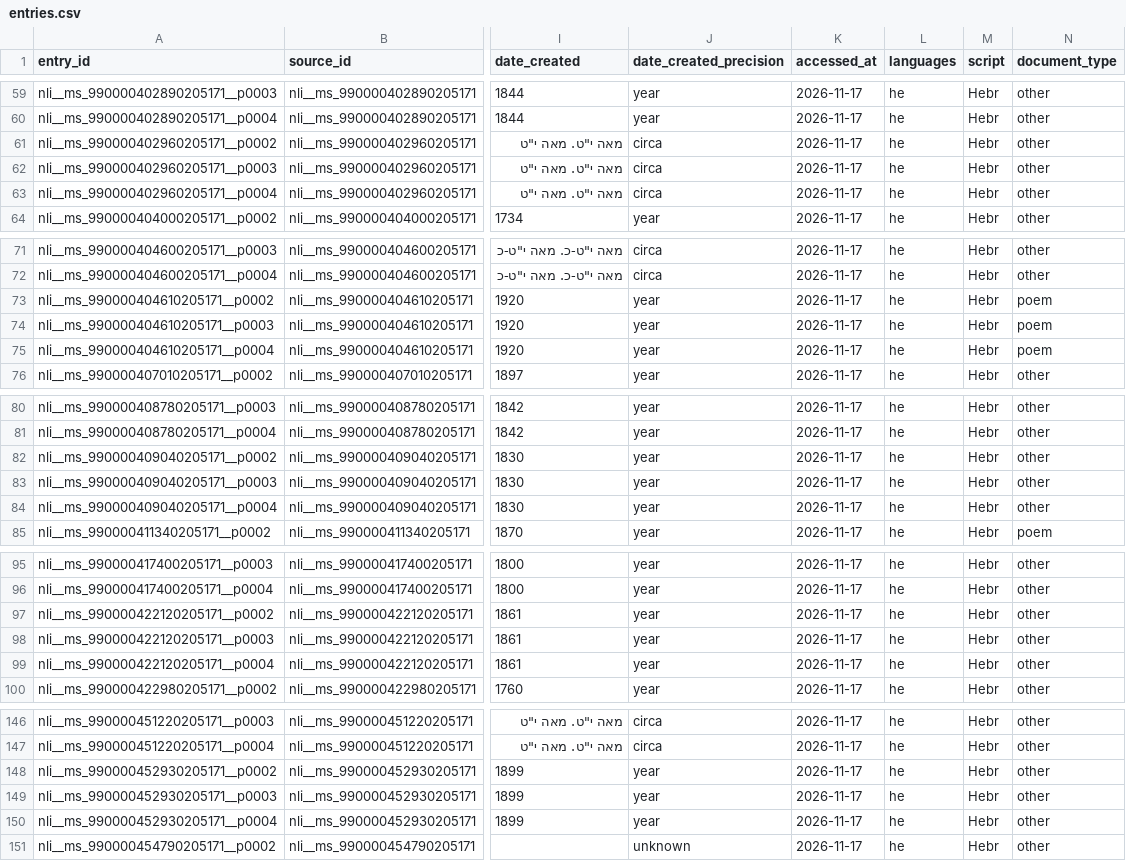
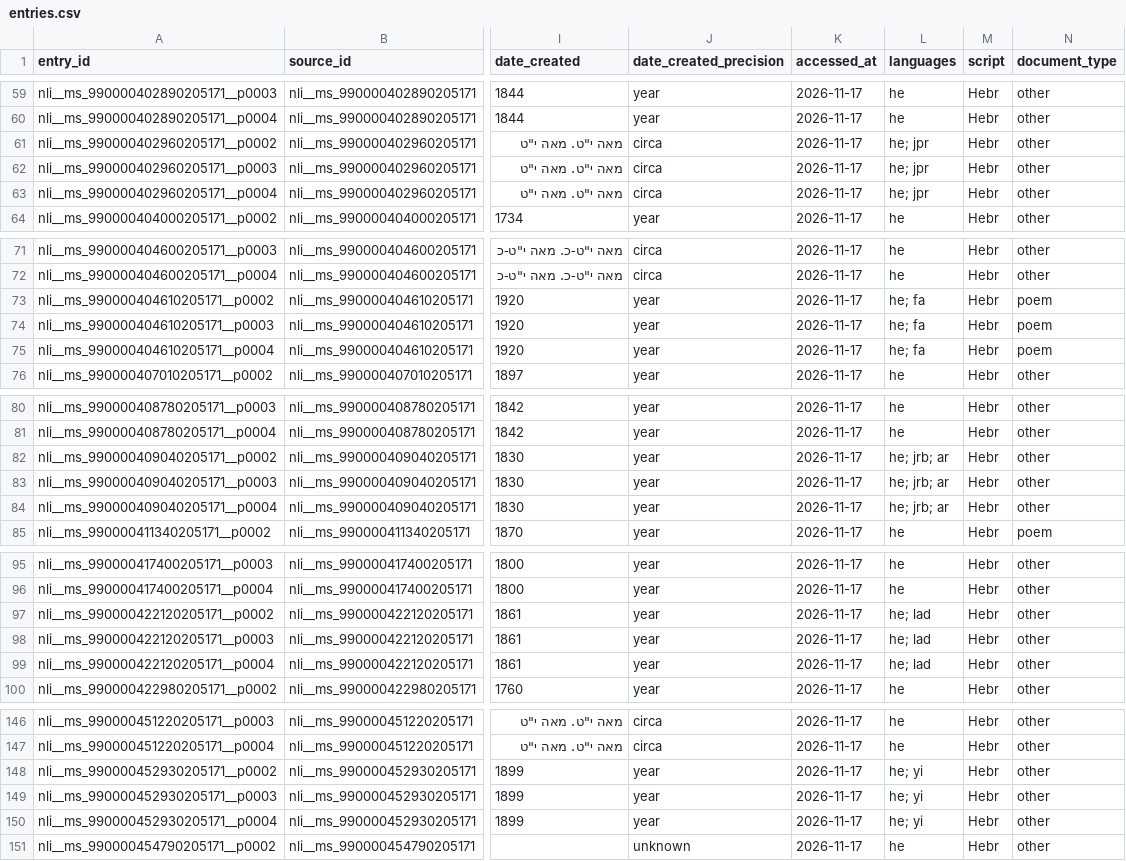
Before and after one commit to HeOCR/hash, a CSV file: exports/entries.csv, drawn as a sheet; only a part is shown, gaps mark what is left out; the diff covers the shown part only; the diff names each change by its address in the sheet, - before the commit and + after, or states it on an @@ line.

```diff
--- a/exports/entries.csv
+++ b/exports/entries.csv
-L61:L63 (languages): he
+L61:L63 (languages): he; jpr
-L73:L75 (languages): he
+L73:L75 (languages): he; fa
-L82:L84 (languages): he
+L82:L84 (languages): he; jrb; ar
-L97:L99 (languages): he
+L97:L99 (languages): he; lad
-L148:L150 (languages): he
+L148:L150 (languages): he; yi
```
Also changed, not shown: 23 edited cells elsewhere in this file, exports/sources.csv, 6 other files.
